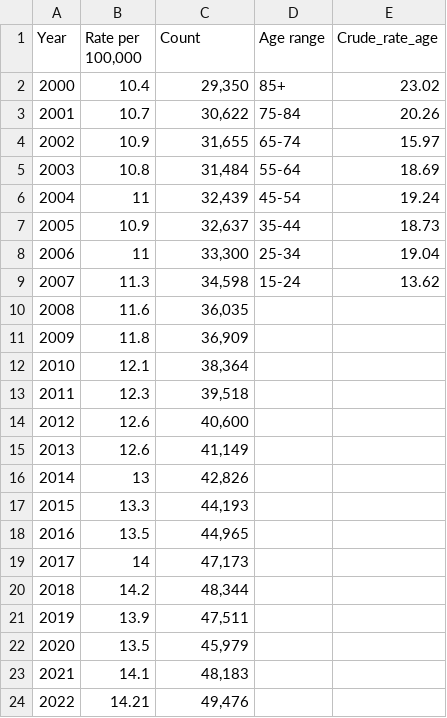
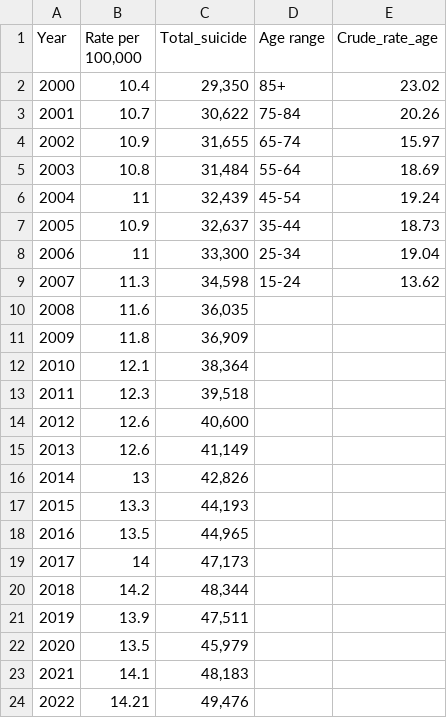
Before and after one commit to asadny82/DATA607, a CSV file: Suicide_rates_years.csv, drawn as a sheet.

Commit message:
Update Suicide_rates_years.csv

```diff
--- a/Suicide_rates_years.csv
+++ b/Suicide_rates_years.csv
@@ -1,2 +1,2 @@
-Year,"Rate per 100,000",Count,Age range,Crude_rate_age,
+Year,"Rate per 100,000",Total_suicide,Age range,Crude_rate_age,
 2000,10.4,"29,350",85+,23.02,
```
